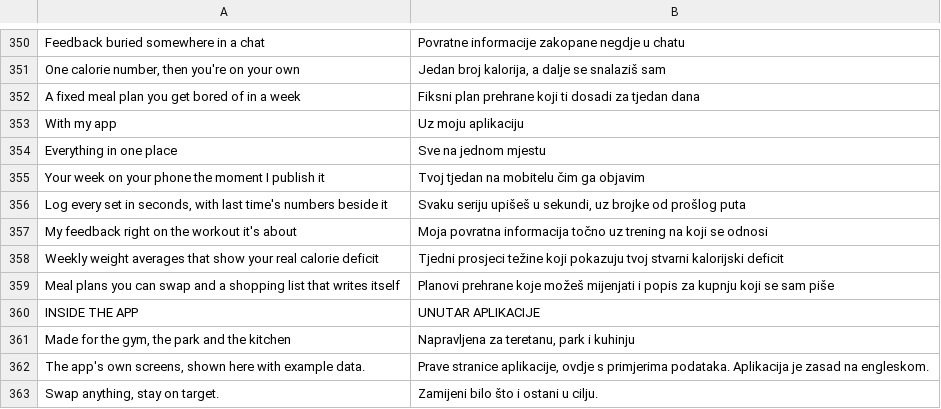
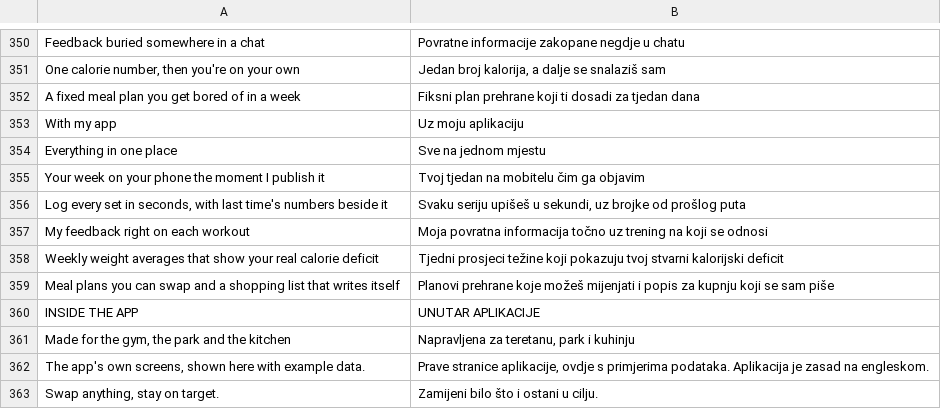
Before and after one commit to BrunoCalicoach/BrunoCalicoach.github.io, a TSV file: i18n/hr-text.tsv, drawn as a sheet; only a part is shown, gaps mark what is left out.

```diff
--- a/i18n/hr-text.tsv
+++ b/i18n/hr-text.tsv
@@ -356,3 +356,3 @@ Your week on your phone the moment I publish it	Tvoj tjedan na mobitelu čim ga
 Log every set in seconds, with last time's numbers beside it	Svaku seriju upišeš u sekundi, uz brojke od prošlog puta
-My feedback right on the workout it's about	Moja povratna informacija točno uz trening na koji se odnosi
+My feedback right on each workout	Moja povratna informacija točno uz trening na koji se odnosi
 Weekly weight averages that show your real calorie deficit	Tjedni prosjeci težine koji pokazuju tvoj stvarni kalorijski deficit
```
Also changed, not shown: 1 other file.
